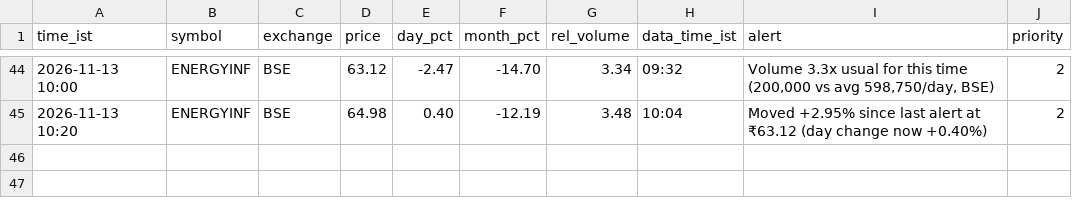
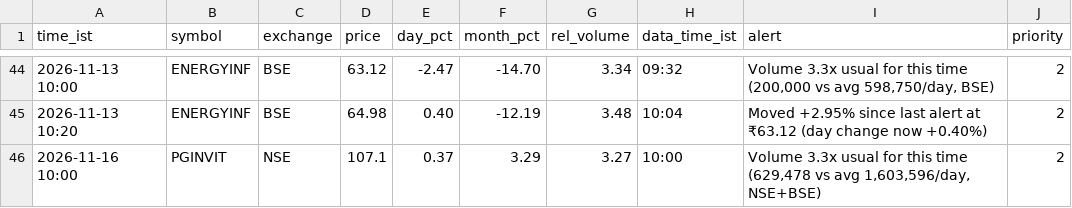
Before and after one commit to snehansu6631/reit-watch, a CSV file: logs/alerts.csv, drawn as a sheet; only a part is shown, gaps mark what is left out.

Commit message:
alerts 2026-11-16 10:00

```diff
--- a/logs/alerts.csv
+++ b/logs/alerts.csv
@@ -45 +45,2 @@ time_ist,symbol,exchange,price,day_pct,month_pct,rel_volume,data_time_ist,alert,
 2026-11-13 10:20,ENERGYINF,BSE,64.98,0.40,-12.19,3.48,10:04,Moved +2.95% since last alert at ₹63.12 (day change now +0.40%),2
+2026-11-16 10:00,PGINVIT,NSE,107.1,0.37,3.29,3.27,10:00,"Volume 3.3x usual for this time (629,478 vs avg 1,603,596/day, NSE+BSE)",2
```
Also changed, not shown: 2 other files.
